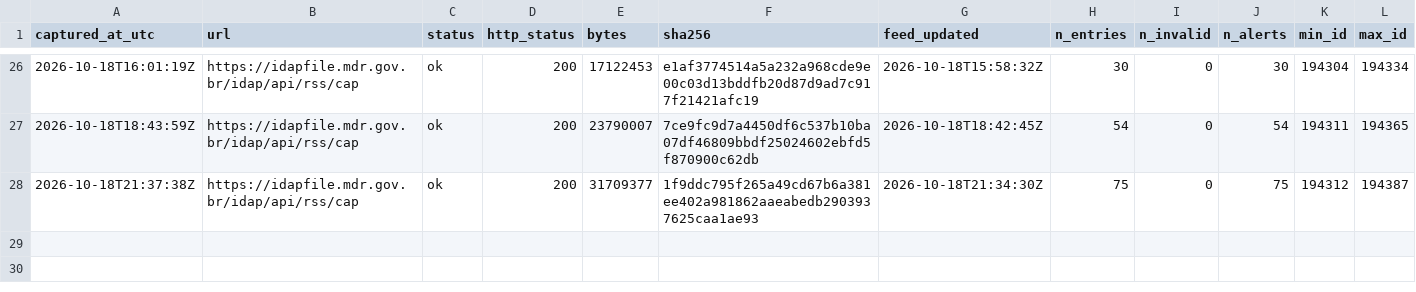
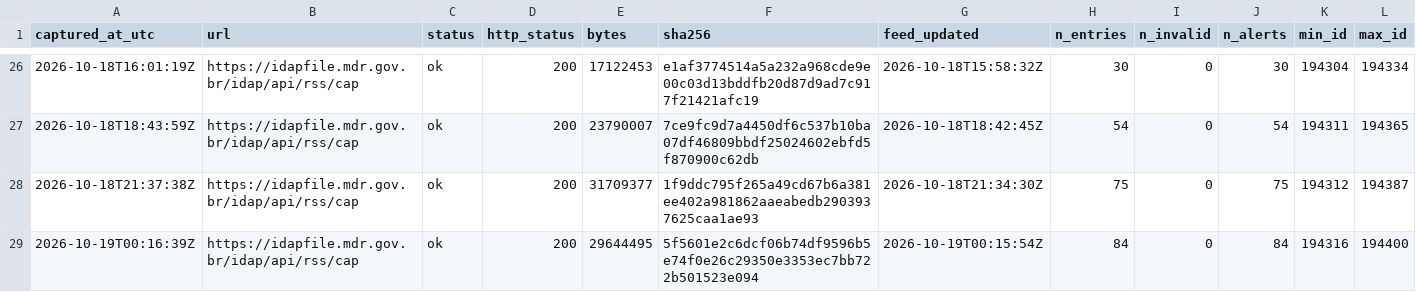
Before and after one commit to alvarocoutinho/crisis-dashboard, a CSV file: data/idap/capturas.csv, drawn as a sheet; only a part is shown, gaps mark what is left out; rows hold the shown columns only; the diff names each change by its address in the sheet, - before the commit and + after, or states it on an @@ line.

```diff
--- a/data/idap/capturas.csv
+++ b/data/idap/capturas.csv
+row 29: 2026-10-19T00:16:39Z | https://idapfile.mdr.gov.br/idap/api/rss/cap | ok | 200 | 29644495 | 5f5601e2c6dcf06b74df9596b5e74f0e26c29350e3353ec7bb722b501523e094 | 2026-10-19T00:15:54Z | 84 | 0 | 84 | 194316 | 194400
```
Also changed, not shown: 3 other files.
